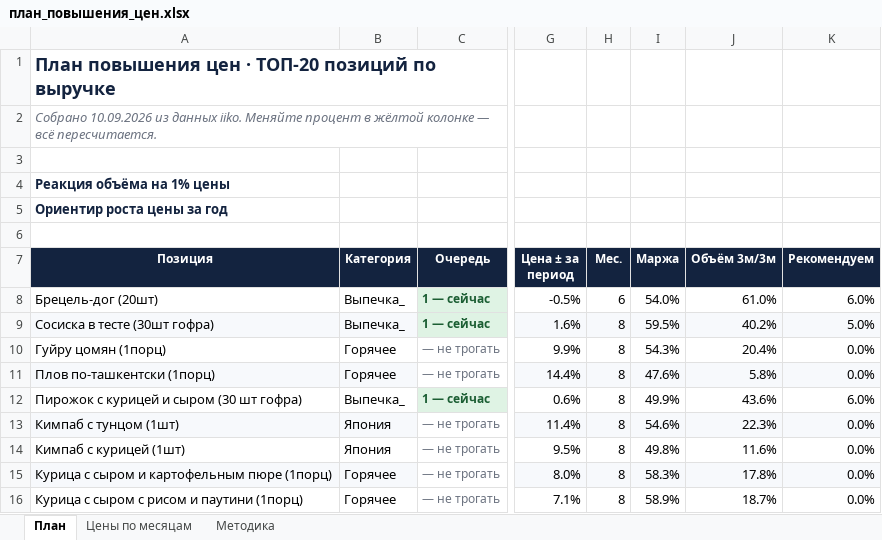
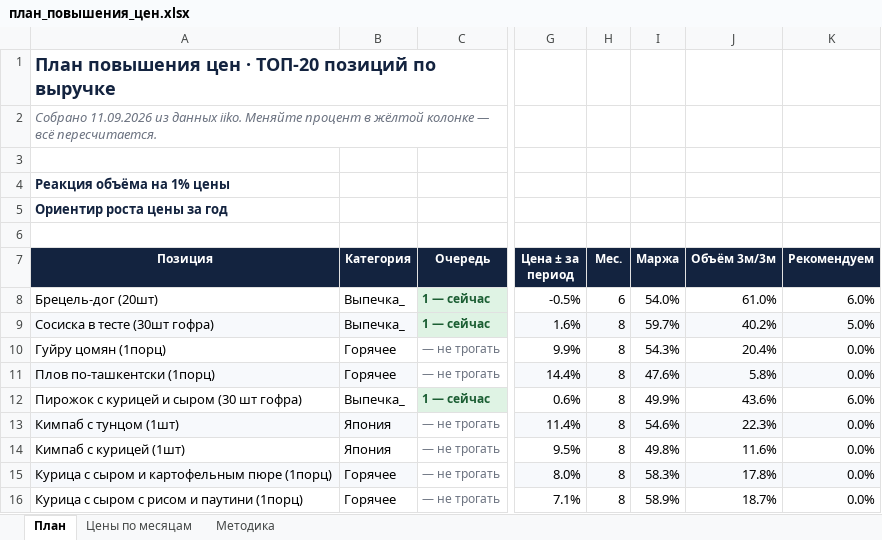
Before and after one commit to Olgagerassimenko/fin-director, an Excel workbook: план_повышения_цен.xlsx, sheet План, drawn as a sheet; only a part is shown, gaps mark what is left out; values as stored, in another font and other column widths than the file's, no borders; the diff names each change by its address in the sheet, - before the commit and + after, or states it on an @@ line.

```diff
--- a/план_повышения_цен.xlsx (sheet План)
+++ b/план_повышения_цен.xlsx (sheet План)
-A2 (Позиция): Собрано 10.09.2026 из данных…
+A2 (Позиция): Собрано 11.09.2026 из данных…
-I9 (Маржа): 59.5%
+I9 (Маржа): 59.7%
```
Also changed, not shown: sheet Методика, sheet Цены по месяцам, I Отчет ПРОДАЖИ 01.2026.xlsx, I Отчет ПРОДАЖИ 02.2026.xlsx, 39 other files.
